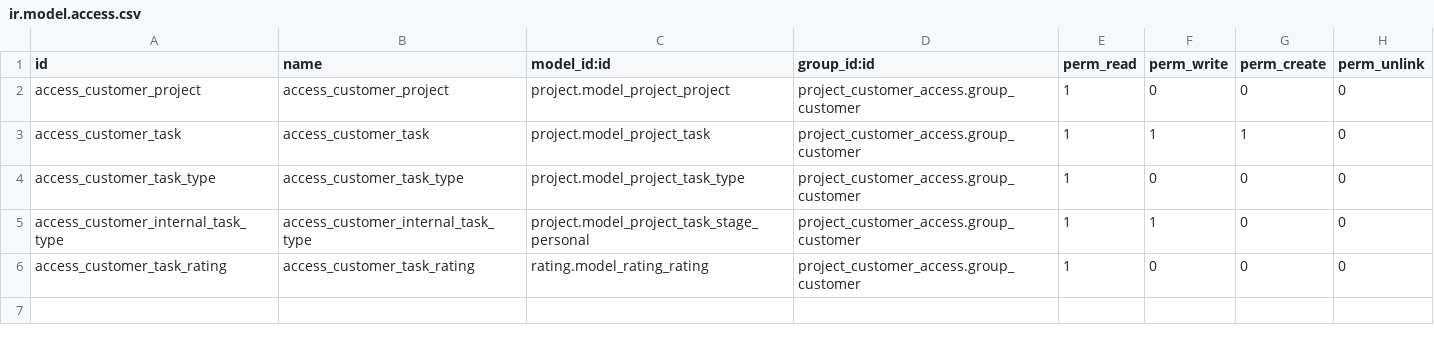
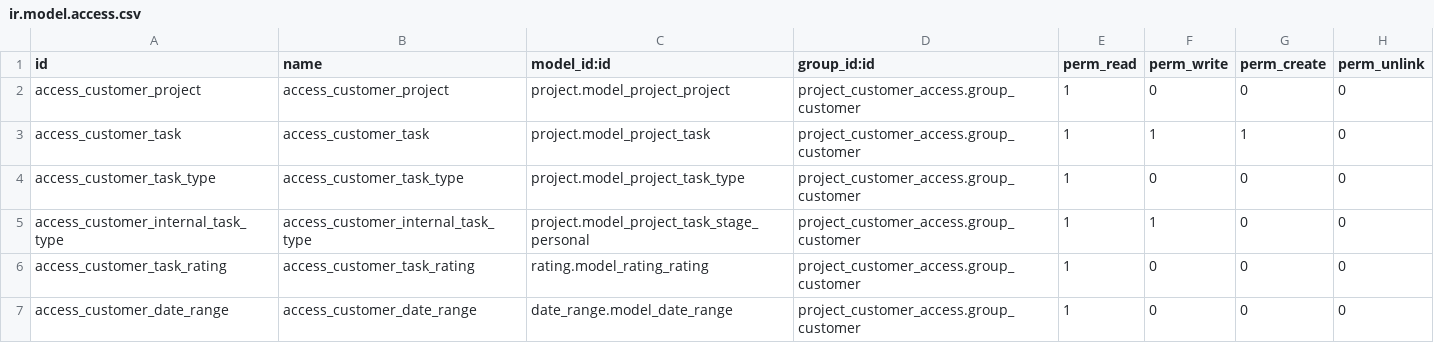
Before and after one commit to akretion/support, a CSV file: project_customer_access/security/ir.model.access.csv, drawn as a sheet.

Commit message:
project_customer_access: fix access right, update default filter, rename menu, fix typo

```diff
--- a/project_customer_access/security/ir.model.access.csv
+++ b/project_customer_access/security/ir.model.access.csv
@@ -6 +6,2 @@ access_customer_internal_task_type,access_customer_internal_task_type,project.mo
 access_customer_task_rating,access_customer_task_rating,rating.model_rating_rating,project_customer_access.group_customer,1,0,0,0
+access_customer_date_range,access_customer_date_range,date_range.model_date_range,project_customer_access.group_customer,1,0,0,0
```
Also changed, not shown: 2 other files.
